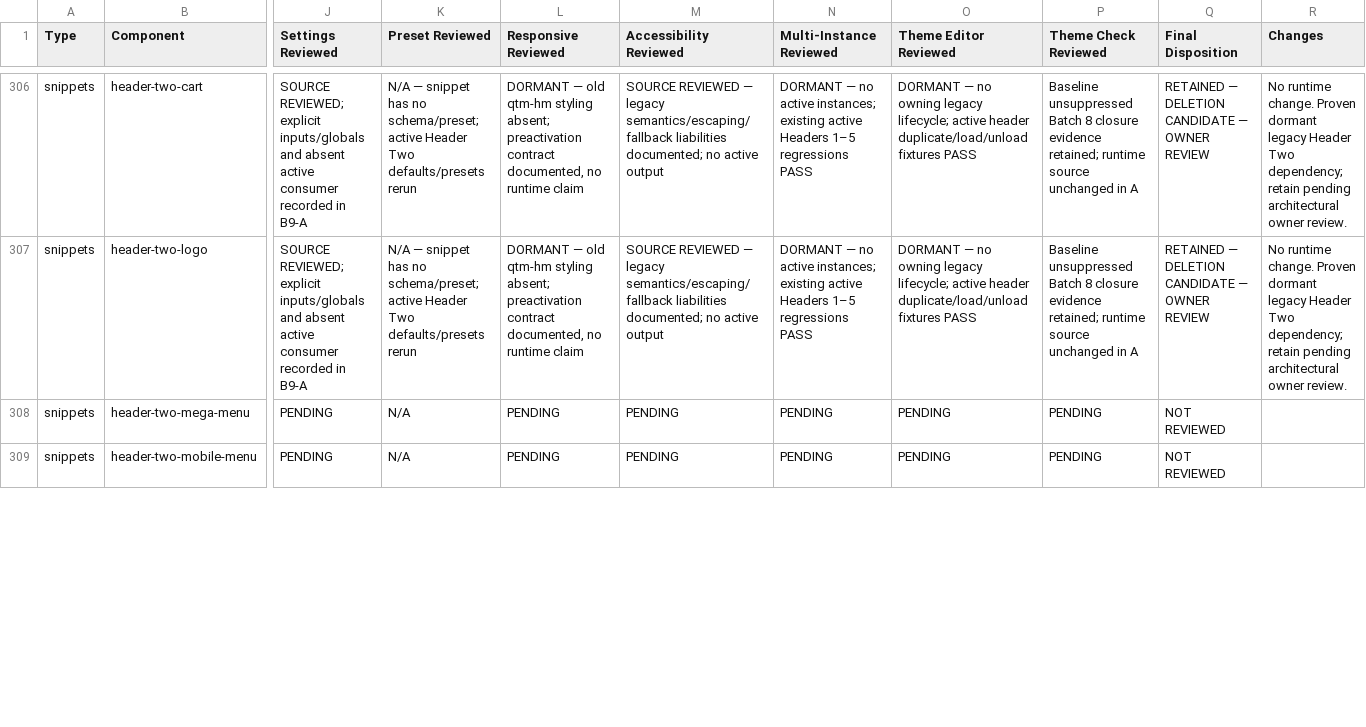
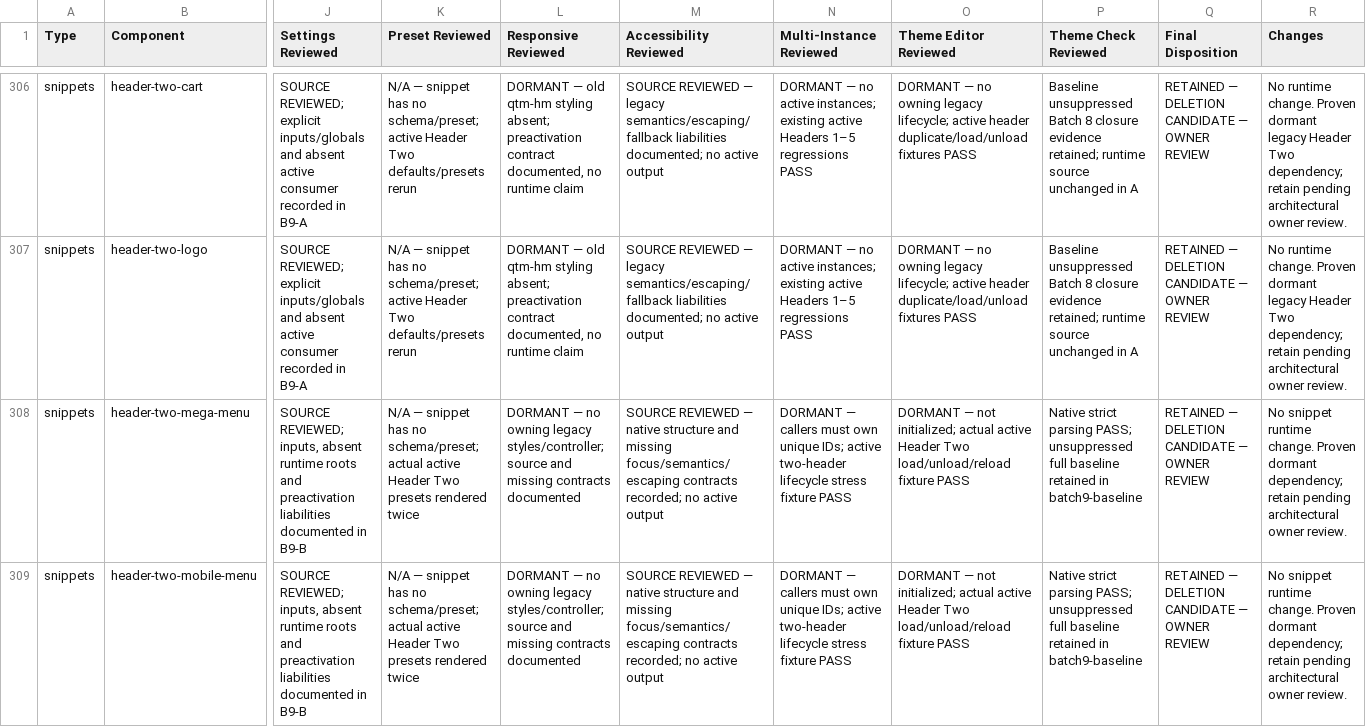
Before and after one commit to DylanJHamilton/Quadratum, a CSV file: docs/phase4/component-register.csv, drawn as a sheet; only a part is shown, gaps mark what is left out; the diff covers the shown part only; the diff names each change by its address in the sheet, - before the commit and + after, or states it on an @@ line.

Commit message:
Phase 4 Batch 9 B: close header dependencies and bound lifecycle listeners

```diff
--- a/docs/phase4/component-register.csv
+++ b/docs/phase4/component-register.csv
-J308:J309 (Settings Reviewed): PENDING
+J308:J309 (Settings Reviewed): SOURCE REVIEWED; inputs, absent runtime roots and preactivation liabilities documented in B9-B
-K308:K309 (Preset Reviewed): N/A
+K308:K309 (Preset Reviewed): N/A — snippet has no schema/preset; actual active Header Two presets rendered twice
-L308:L309 (Responsive Reviewed): PENDING
+L308:L309 (Responsive Reviewed): DORMANT — no owning legacy styles/controller; source and missing contracts documented
-M308:M309 (Accessibility Reviewed): PENDING
+M308:M309 (Accessibility Reviewed): SOURCE REVIEWED — native structure and missing focus/semantics/escaping contracts recorded; no active output
-N308:N309 (Multi-Instance Reviewed): PENDING
+N308:N309 (Multi-Instance Reviewed): DORMANT — callers must own unique IDs; active two-header lifecycle stress fixture PASS
-O308:O309 (Theme Editor Reviewed): PENDING
+O308:O309 (Theme Editor Reviewed): DORMANT — not initialized; actual active Header Two load/unload/reload fixture PASS
-P308:P309 (Theme Check Reviewed): PENDING
+P308:P309 (Theme Check Reviewed): Native strict parsing PASS; unsuppressed full baseline retained in batch9-baseline
-Q308:Q309 (Final Disposition): NOT REVIEWED
+Q308:Q309 (Final Disposition): RETAINED — DELETION CANDIDATE — OWNER REVIEW
-R308:R309 (Changes): (empty)
+R308:R309 (Changes): No snippet runtime change. Proven dormant dependency; retain pending architectural owner review.
```
Also changed, not shown: 28 edited cells elsewhere in this file, 15 other files.
